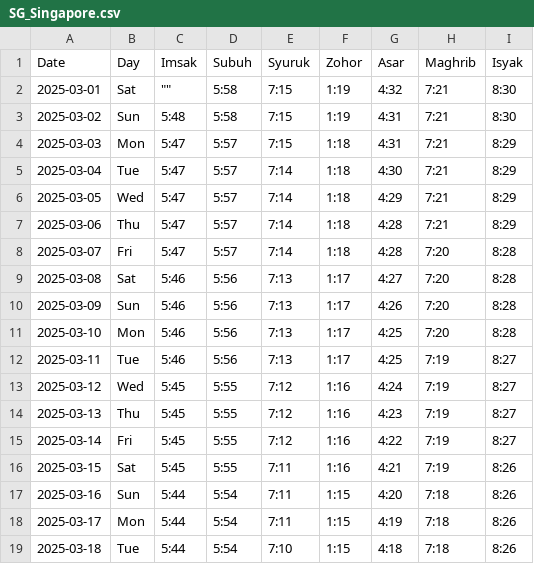
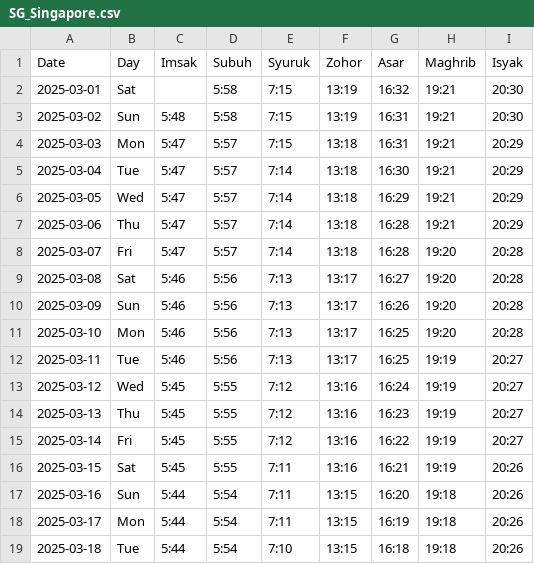
Before and after one commit to baraqkamsani/azan-icalendar, a CSV file: src/data/country-city/SG_Singapore.csv, drawn as a sheet; only a part is shown; the diff covers the shown part only.

Commit message:
use 24-hour time

```diff
--- a/src/data/country-city/SG_Singapore.csv
+++ b/src/data/country-city/SG_Singapore.csv
@@ -1,19 +1,19 @@
 Date,Day,Imsak,Subuh,Syuruk,Zohor,Asar,Maghrib,Isyak
-2025-03-01,Sat,"""""",5:58,7:15,1:19,4:32,7:21,8:30
-2025-03-02,Sun,5:48,5:58,7:15,1:19,4:31,7:21,8:30
-2025-03-03,Mon,5:47,5:57,7:15,1:18,4:31,7:21,8:29
-2025-03-04,Tue,5:47,5:57,7:14,1:18,4:30,7:21,8:29
-2025-03-05,Wed,5:47,5:57,7:14,1:18,4:29,7:21,8:29
-2025-03-06,Thu,5:47,5:57,7:14,1:18,4:28,7:21,8:29
-2025-03-07,Fri,5:47,5:57,7:14,1:18,4:28,7:20,8:28
-2025-03-08,Sat,5:46,5:56,7:13,1:17,4:27,7:20,8:28
-2025-03-09,Sun,5:46,5:56,7:13,1:17,4:26,7:20,8:28
-2025-03-10,Mon,5:46,5:56,7:13,1:17,4:25,7:20,8:28
-2025-03-11,Tue,5:46,5:56,7:13,1:17,4:25,7:19,8:27
-2025-03-12,Wed,5:45,5:55,7:12,1:16,4:24,7:19,8:27
-2025-03-13,Thu,5:45,5:55,7:12,1:16,4:23,7:19,8:27
-2025-03-14,Fri,5:45,5:55,7:12,1:16,4:22,7:19,8:27
-2025-03-15,Sat,5:45,5:55,7:11,1:16,4:21,7:19,8:26
-2025-03-16,Sun,5:44,5:54,7:11,1:15,4:20,7:18,8:26
-2025-03-17,Mon,5:44,5:54,7:11,1:15,4:19,7:18,8:26
-2025-03-18,Tue,5:44,5:54,7:10,1:15,4:18,7:18,8:26
+2025-03-01,Sat,"",5:58,7:15,13:19,16:32,19:21,20:30
+2025-03-02,Sun,5:48,5:58,7:15,13:19,16:31,19:21,20:30
+2025-03-03,Mon,5:47,5:57,7:15,13:18,16:31,19:21,20:29
+2025-03-04,Tue,5:47,5:57,7:14,13:18,16:30,19:21,20:29
+2025-03-05,Wed,5:47,5:57,7:14,13:18,16:29,19:21,20:29
+2025-03-06,Thu,5:47,5:57,7:14,13:18,16:28,19:21,20:29
+2025-03-07,Fri,5:47,5:57,7:14,13:18,16:28,19:20,20:28
+2025-03-08,Sat,5:46,5:56,7:13,13:17,16:27,19:20,20:28
+2025-03-09,Sun,5:46,5:56,7:13,13:17,16:26,19:20,20:28
+2025-03-10,Mon,5:46,5:56,7:13,13:17,16:25,19:20,20:28
+2025-03-11,Tue,5:46,5:56,7:13,13:17,16:25,19:19,20:27
+2025-03-12,Wed,5:45,5:55,7:12,13:16,16:24,19:19,20:27
+2025-03-13,Thu,5:45,5:55,7:12,13:16,16:23,19:19,20:27
+2025-03-14,Fri,5:45,5:55,7:12,13:16,16:22,19:19,20:27
+2025-03-15,Sat,5:45,5:55,7:11,13:16,16:21,19:19,20:26
+2025-03-16,Sun,5:44,5:54,7:11,13:15,16:20,19:18,20:26
+2025-03-17,Mon,5:44,5:54,7:11,13:15,16:19,19:18,20:26
+2025-03-18,Tue,5:44,5:54,7:10,13:15,16:18,19:18,20:26
```
Also changed, not shown: 58 edited cells elsewhere in this file.
